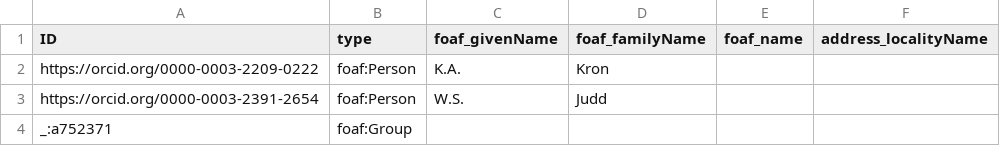
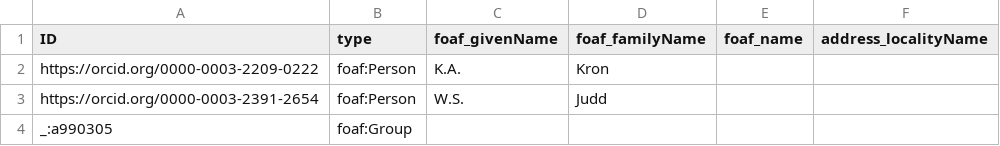
Before and after one commit to tdwg/tcs2, a CSV file: recipes/rhododendron-subg-pentanthera/datapackage/Agent.csv, drawn as a sheet.

```diff
--- a/recipes/rhododendron-subg-pentanthera/datapackage/Agent.csv
+++ b/recipes/rhododendron-subg-pentanthera/datapackage/Agent.csv
@@ -3,2 +3,2 @@ https://orcid.org/0000-0003-2209-0222,foaf:Person,K.A.,Kron,,
 https://orcid.org/0000-0003-2391-2654,foaf:Person,W.S.,Judd,,
-_:a752371,foaf:Group,,,,
+_:a990305,foaf:Group,,,,
```
Also changed, not shown: recipes/rhododendron-subg-pentanthera/datapackage/BibliographicResource.csv, recipes/rhododendron-subg-pentanthera/datapackage/Synonym.csv, 7 other files.
